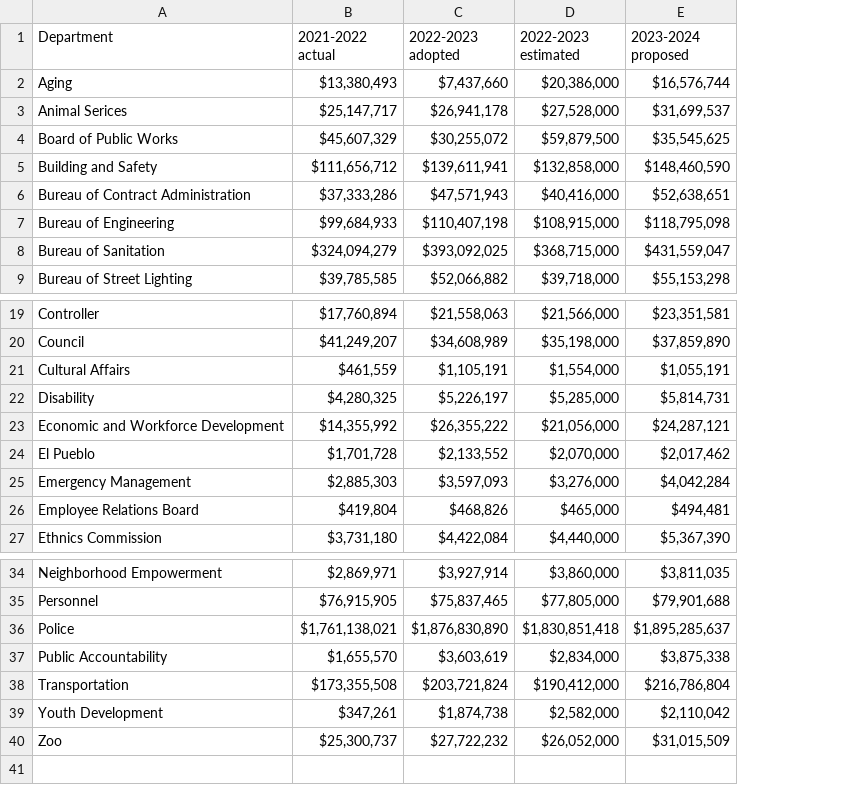
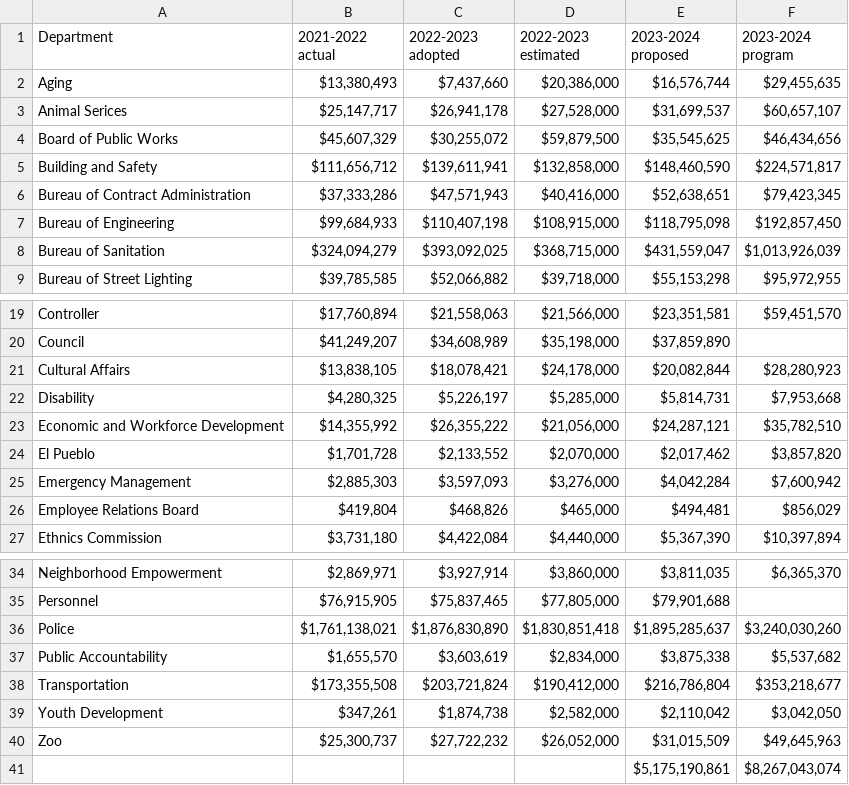
Before and after one commit to InclusiveAction/open-gov-lac, a CSV file: los angeles city proposed operating budget 2023-2024.csv, drawn as a sheet; only a part is shown, gaps mark what is left out; the diff names each change by its address in the sheet, - before the commit and + after, or states it on an @@ line.

Commit message:
correction and added program cost column

```diff
--- a/los angeles city proposed operating budget 2023-2024.csv
+++ b/los angeles city proposed operating budget 2023-2024.csv
+column F (2023-2024 program), rows 2-9: $29,455,635 | $60,657,107 | $46,434,656 | $224,571,817 | $79,423,345 | $192,857,450 | $1,013,926,039 | $95,972,955; rows 19-27: $59,451,570 |  | $28,280,923 | $7,953,668 | $35,782,510 | $3,857,820 | $7,600,942 | $856,029 | $10,397,894; rows 34-40: $6,365,370 |  | $3,240,030,260 | $5,537,682 | $353,218,677 | $3,042,050 | $49,645,963
-B21 (2021-2022 actual): $461,559
+B21 (2021-2022 actual): $13,838,105
-C21 (2022-2023 adopted): $1,105,191
+C21 (2022-2023 adopted): $18,078,421
-D21 (2022-2023 estimated): $1,554,000
+D21 (2022-2023 estimated): $24,178,000
-E21 (2023-2024 proposed): $1,055,191
+E21 (2023-2024 proposed): $20,082,844
+row 41:  |  |  |  | $5,175,190,861 | $8,267,043,074
```
